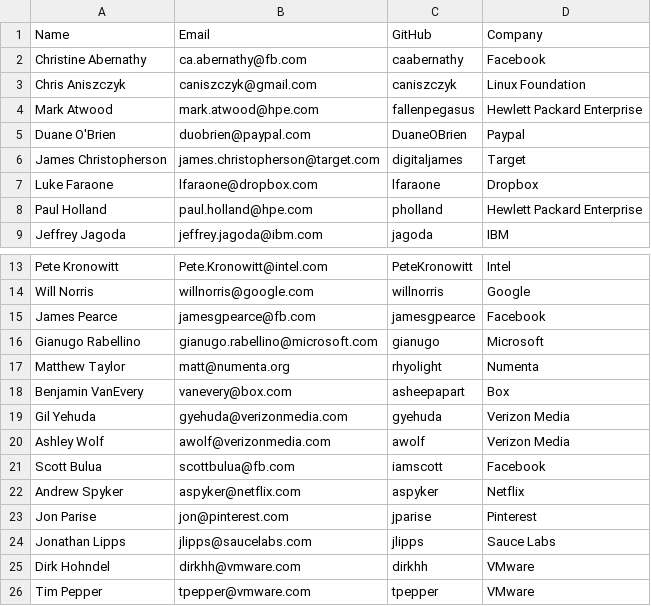
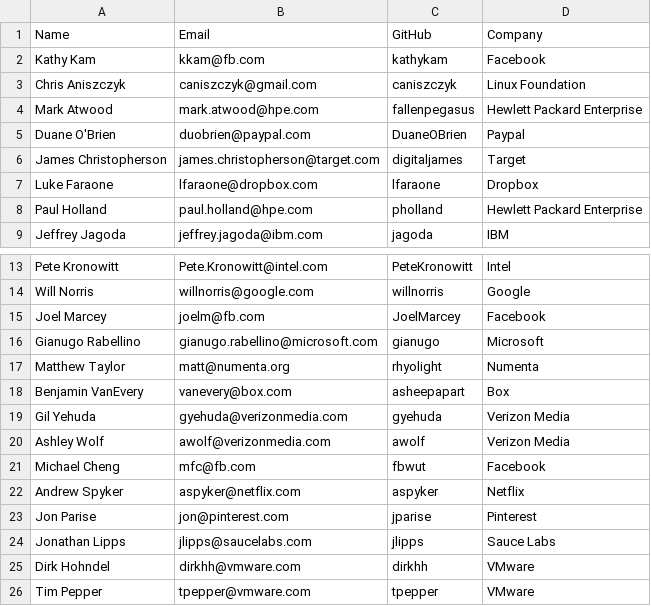
Before and after one commit to todogroup/governance, a CSV file: MEMBERS.csv, drawn as a sheet; only a part is shown, gaps mark what is left out.

Commit message:
Update Facebook contacts

```diff
--- a/MEMBERS.csv
+++ b/MEMBERS.csv
@@ -1,3 +1,3 @@
 Name, Email, GitHub, Company
-Christine Abernathy, ca.abernathy@fb.com, caabernathy, Facebook
+Kathy Kam, kkam@fb.com, kathykam, Facebook
 Chris Aniszczyk, caniszczyk@gmail.com, caniszczyk, Linux Foundation
@@ -14,3 +14,3 @@ Pete Kronowitt, Pete.Kronowitt@intel.com, PeteKronowitt, Intel
 Will Norris, willnorris@google.com, willnorris, Google
-James Pearce, jamesgpearce@fb.com, jamesgpearce, Facebook
+Joel Marcey, joelm@fb.com, JoelMarcey, Facebook
 Gianugo Rabellino, gianugo.rabellino@microsoft.com, gianugo, Microsoft
@@ -20,3 +20,3 @@ Gil Yehuda, gyehuda@verizonmedia.com, gyehuda, Verizon Media
 Ashley Wolf, awolf@verizonmedia.com, awolf, Verizon Media
-Scott Bulua, scottbulua@fb.com, iamscott, Facebook
+Michael Cheng, mfc@fb.com, fbwut, Facebook
 Andrew Spyker, aspyker@netflix.com, aspyker, Netflix
```
